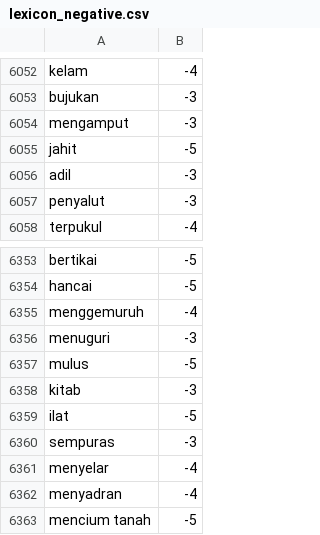
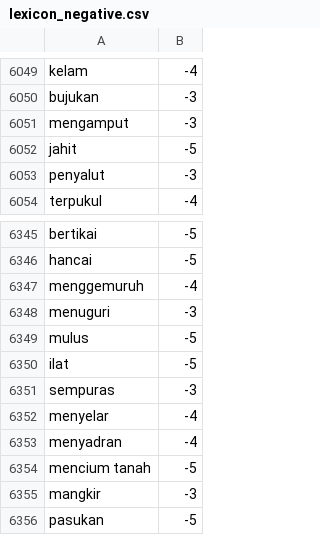
Before and after one commit to royraflesmatorangpasaribu/model-hate-speech, a CSV file: lexicon_negative.csv, drawn as a sheet; only a part is shown, gaps mark what is left out; the shorter side is filled out with more unchanged rows; the diff covers the shown part only.

```diff
--- a/lexicon_negative.csv
+++ b/lexicon_negative.csv
@@ -6055,3 +6052,2 @@ mengamput,-3
 jahit,-5
-adil,-3
 penyalut,-3
@@ -6357,3 +6349,2 @@ menuguri,-3
 mulus,-5
-kitab,-3
 ilat,-5
```
Also changed, not shown: 7 removed rows elsewhere in this file.
